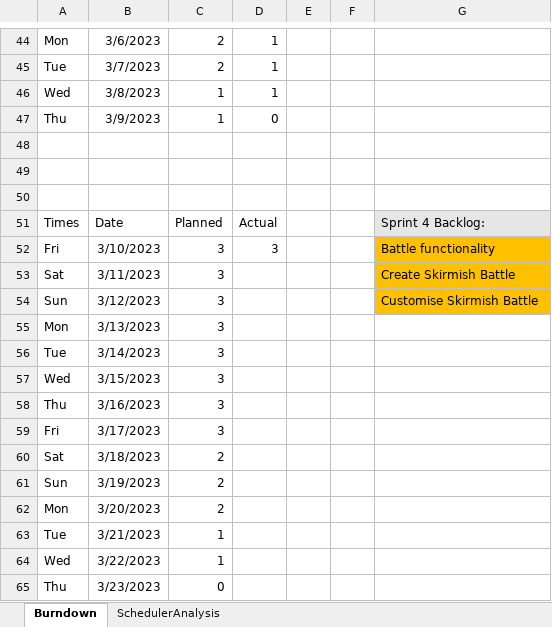
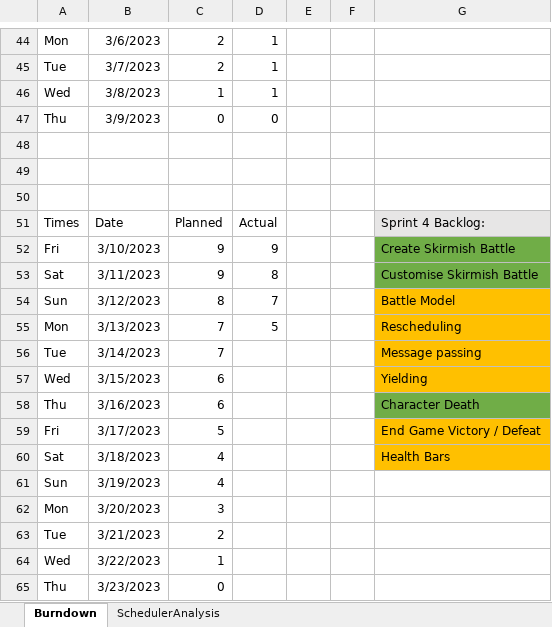
Before and after one commit to BartonLouis/ConcurrentProgrammingGame, an Excel workbook: Burndown.xlsx, sheet Burndown, drawn as a sheet; only a part is shown, gaps mark what is left out; values as stored, in another font and other column widths than the file's, no borders; charts and pictures not drawn; the diff names each change by its address in the sheet, - before the commit and + after, or states it on an @@ line.

Commit message:
Character Death, Health Bars, Skirmish Customization

```diff
--- a/Burndown.xlsx (sheet Burndown)
+++ b/Burndown.xlsx (sheet Burndown)
-C47: 1
+C47: 0
-C52:C53: 3
+C52:C53: 9
-D52: 3
+D52: 9
-G52: Battle functionality
+G52: Create Skirmish Battle
-G52:G53 fill: #FFC000
+G52:G53 fill: #70AD47
-D53: (empty)
+D53: 8
-G53: Create Skirmish Battle
+G53: Customise Skirmish Battle
-C54: 3
+C54: 8
-D54: (empty)
+D54: 7
-G54: Customise Skirmish Battle
+G54: Battle Model
-C55:C56: 3
+C55:C56: 7
-D55: (empty)
+D55: 5
-G55: (empty)
+G55: Rescheduling
-G55:G57 fill: none
+G55:G57 fill: #FFC000
-G56: (empty)
+G56: Message passing
-C57:C58: 3
+C57:C58: 6
-G57: (empty)
+G57: Yielding
-G58: (empty)
+G58: Character Death
-G58 fill: none
+G58 fill: #70AD47
-C59: 3
+C59: 5
-G59: (empty)
+G59: End Game Victory / Defeat
-G59:G60 fill: none
+G59:G60 fill: #FFC000
-C60:C61: 2
+C60:C61: 4
-G60: (empty)
+G60: Health Bars
-C62: 2
+C62: 3
-C63: 1
+C63: 2
```
Also changed, not shown: charts or pictures, 54 other files.
